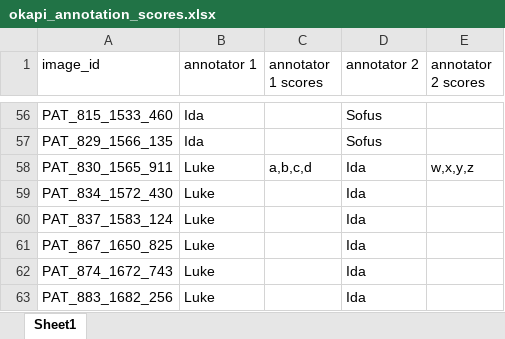
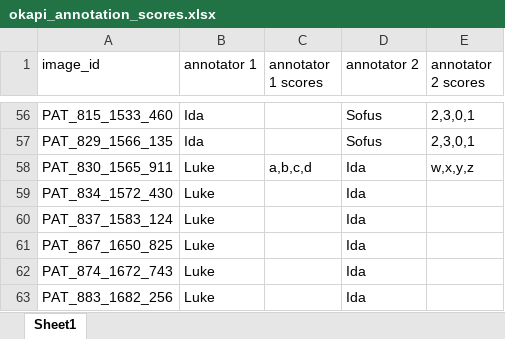
Before and after one commit to ThomasBroholtKnudsen/ProjectsinDataScience2024, an Excel workbook: okapi_annotation_scores.xlsx, sheet Sheet1, drawn as a sheet; only a part is shown, gaps mark what is left out; values as stored, in another font and other column widths than the file's, no borders; the diff covers the shown part only; the diff names each change by its address in the sheet, - before the commit and + after, or states it on an @@ line.

```diff
--- a/okapi_annotation_scores.xlsx (sheet Sheet1)
+++ b/okapi_annotation_scores.xlsx (sheet Sheet1)
-E56:E57 (annotator 2 scores): (empty)
+E56:E57 (annotator 2 scores): 2,3,0,1
```
Also changed, not shown: 57 edited cells elsewhere in this sheet, 1 other file.
